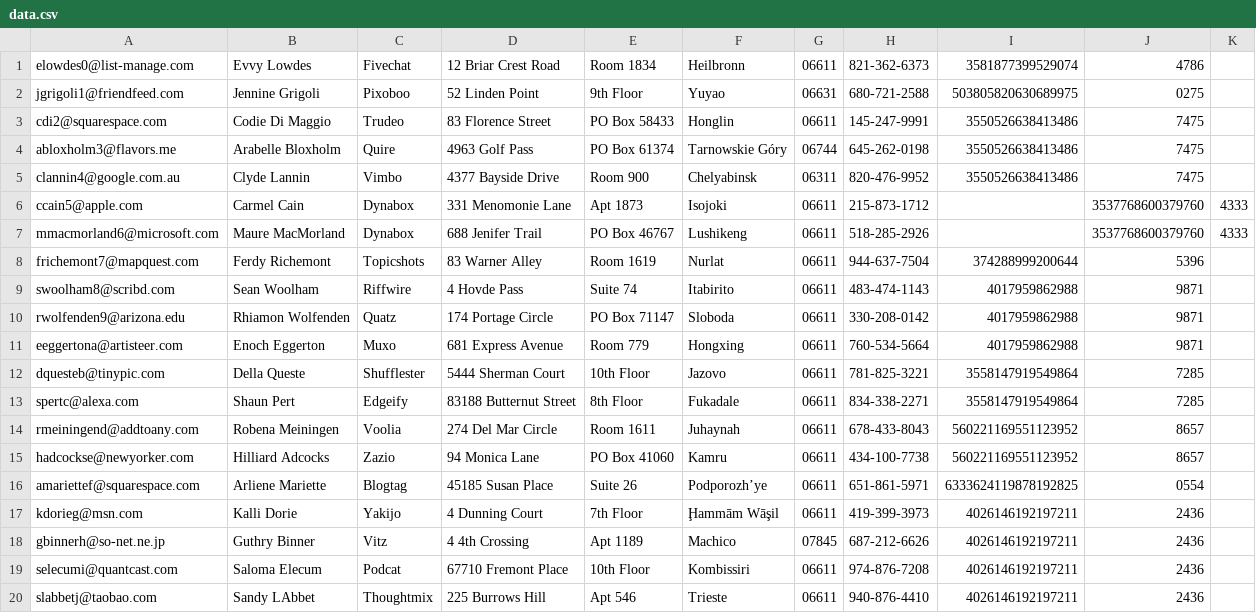
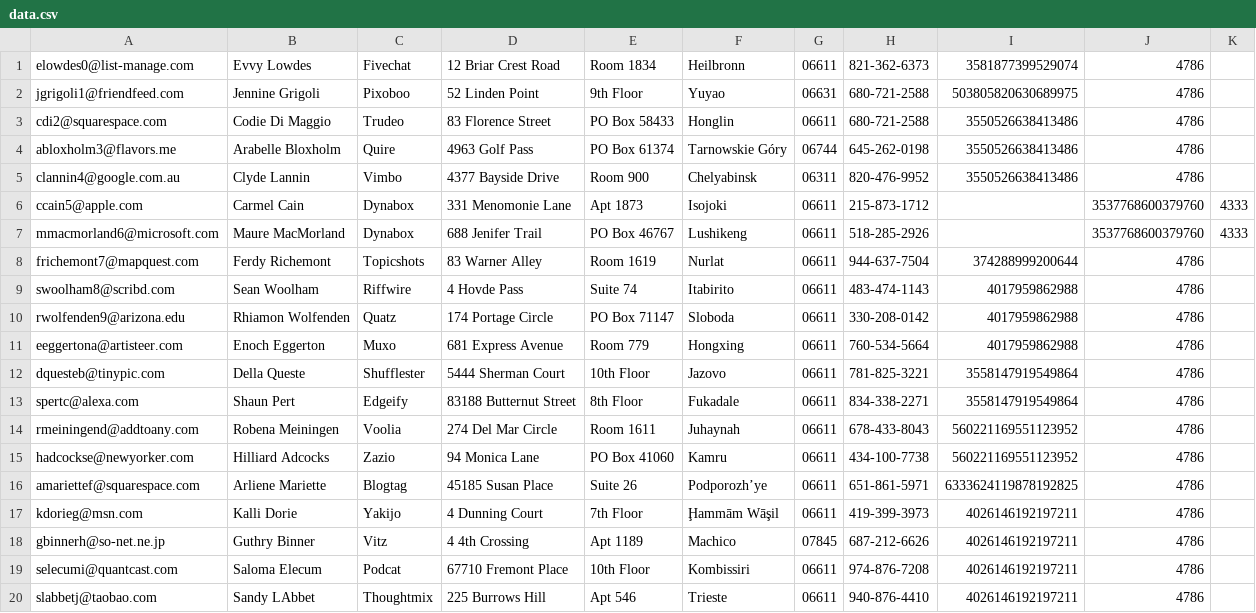
Before and after one commit to Yarbilov/webstaurantstore-team-c, a CSV file: data.csv, drawn as a sheet.

```diff
--- a/data.csv
+++ b/data.csv
@@ -1,20 +1,20 @@
 elowdes0@list-manage.com,Evvy Lowdes,Fivechat,12 Briar Crest Road,Room 1834,Heilbronn,06611,821-362-6373,3581877399529074,4786
-jgrigoli1@friendfeed.com,Jennine Grigoli,Pixoboo,52 Linden Point,9th Floor,Yuyao,06631,680-721-2588,503805820630689975,0275
-cdi2@squarespace.com,Codie Di Maggio,Trudeo,83 Florence Street,PO Box 58433,Honglin,06611,145-247-9991,3550526638413486,7475
-abloxholm3@flavors.me,Arabelle Bloxholm,Quire,4963 Golf Pass,PO Box 61374,Tarnowskie Góry,06744,645-262-0198,3550526638413486,7475
-clannin4@google.com.au,Clyde Lannin,Vimbo,4377 Bayside Drive,Room 900,Chelyabinsk,06311,820-476-9952,3550526638413486,7475
+jgrigoli1@friendfeed.com,Jennine Grigoli,Pixoboo,52 Linden Point,9th Floor,Yuyao,06631,680-721-2588,503805820630689975,4786
+cdi2@squarespace.com,Codie Di Maggio,Trudeo,83 Florence Street,PO Box 58433,Honglin,06611,680-721-2588,3550526638413486,4786
+abloxholm3@flavors.me,Arabelle Bloxholm,Quire,4963 Golf Pass,PO Box 61374,Tarnowskie Góry,06744,645-262-0198,3550526638413486,4786
+clannin4@google.com.au,Clyde Lannin,Vimbo,4377 Bayside Drive,Room 900,Chelyabinsk,06311,820-476-9952,3550526638413486,4786
 ccain5@apple.com,Carmel Cain,Dynabox,331 Menomonie Lane,Apt 1873,Isojoki,06611,215-873-1712,,3537768600379760,4333
 mmacmorland6@microsoft.com,Maure MacMorland,Dynabox,688 Jenifer Trail,PO Box 46767,Lushikeng,06611,518-285-2926,,3537768600379760,4333
-frichemont7@mapquest.com,Ferdy Richemont,Topicshots,83 Warner Alley,Room 1619,Nurlat,06611,944-637-7504,374288999200644,5396
-swoolham8@scribd.com,Sean Woolham,Riffwire,4 Hovde Pass,Suite 74,Itabirito,06611,483-474-1143,4017959862988,9871
-rwolfenden9@arizona.edu,Rhiamon Wolfenden,Quatz,174 Portage Circle,PO Box 71147,Sloboda,06611,330-208-0142,4017959862988,9871
-eeggertona@artisteer.com,Enoch Eggerton,Muxo,681 Express Avenue,Room 779,Hongxing,06611,760-534-5664,4017959862988,9871
-dquesteb@tinypic.com,Della Queste,Shufflester,5444 Sherman Court,10th Floor,Jazovo,06611,781-825-3221,3558147919549864,7285
-spertc@alexa.com,Shaun Pert,Edgeify,83188 Butternut Street,8th Floor,Fukadale,06611,834-338-2271,3558147919549864,7285
-rmeiningend@addtoany.com,Robena Meiningen,Voolia,274 Del Mar Circle,Room 1611,Juhaynah,06611,678-433-8043,560221169551123952,8657
-hadcockse@newyorker.com,Hilliard Adcocks,Zazio,94 Monica Lane,PO Box 41060,Kamru,06611,434-100-7738,560221169551123952,8657
-amariettef@squarespace.com,Arliene Mariette,Blogtag,45185 Susan Place,Suite 26,Podporozh’ye,06611,651-861-5971,6333624119878192825,0554
-kdorieg@msn.com,Kalli Dorie,Yakijo,4 Dunning Court,7th Floor,Ḩammām Wāşil,06611,419-399-3973,4026146192197211,2436
-gbinnerh@so-net.ne.jp,Guthry Binner,Vitz,4 4th Crossing,Apt 1189,Machico,07845,687-212-6626,4026146192197211,2436
-selecumi@quantcast.com,Saloma Elecum,Podcat,67710 Fremont Place,10th Floor,Kombissiri,06611,974-876-7208,4026146192197211,2436
-slabbetj@taobao.com,Sandy LAbbet,Thoughtmix,225 Burrows Hill,Apt 546,Trieste,06611,940-876-4410,4026146192197211,2436
+frichemont7@mapquest.com,Ferdy Richemont,Topicshots,83 Warner Alley,Room 1619,Nurlat,06611,944-637-7504,374288999200644,4786
+swoolham8@scribd.com,Sean Woolham,Riffwire,4 Hovde Pass,Suite 74,Itabirito,06611,483-474-1143,4017959862988,4786
+rwolfenden9@arizona.edu,Rhiamon Wolfenden,Quatz,174 Portage Circle,PO Box 71147,Sloboda,06611,330-208-0142,4017959862988,4786
+eeggertona@artisteer.com,Enoch Eggerton,Muxo,681 Express Avenue,Room 779,Hongxing,06611,760-534-5664,4017959862988,4786
+dquesteb@tinypic.com,Della Queste,Shufflester,5444 Sherman Court,10th Floor,Jazovo,06611,781-825-3221,3558147919549864,4786
+spertc@alexa.com,Shaun Pert,Edgeify,83188 Butternut Street,8th Floor,Fukadale,06611,834-338-2271,3558147919549864,4786
+rmeiningend@addtoany.com,Robena Meiningen,Voolia,274 Del Mar Circle,Room 1611,Juhaynah,06611,678-433-8043,560221169551123952,4786
+hadcockse@newyorker.com,Hilliard Adcocks,Zazio,94 Monica Lane,PO Box 41060,Kamru,06611,434-100-7738,560221169551123952,4786
+amariettef@squarespace.com,Arliene Mariette,Blogtag,45185 Susan Place,Suite 26,Podporozh’ye,06611,651-861-5971,6333624119878192825,4786
+kdorieg@msn.com,Kalli Dorie,Yakijo,4 Dunning Court,7th Floor,Ḩammām Wāşil,06611,419-399-3973,4026146192197211,4786
+gbinnerh@so-net.ne.jp,Guthry Binner,Vitz,4 4th Crossing,Apt 1189,Machico,07845,687-212-6626,4026146192197211,4786
+selecumi@quantcast.com,Saloma Elecum,Podcat,67710 Fremont Place,10th Floor,Kombissiri,06611,974-876-7208,4026146192197211,4786
+slabbetj@taobao.com,Sandy LAbbet,Thoughtmix,225 Burrows Hill,Apt 546,Trieste,06611,940-876-4410,4026146192197211,4786
```
Also changed, not shown: 6 other files.
